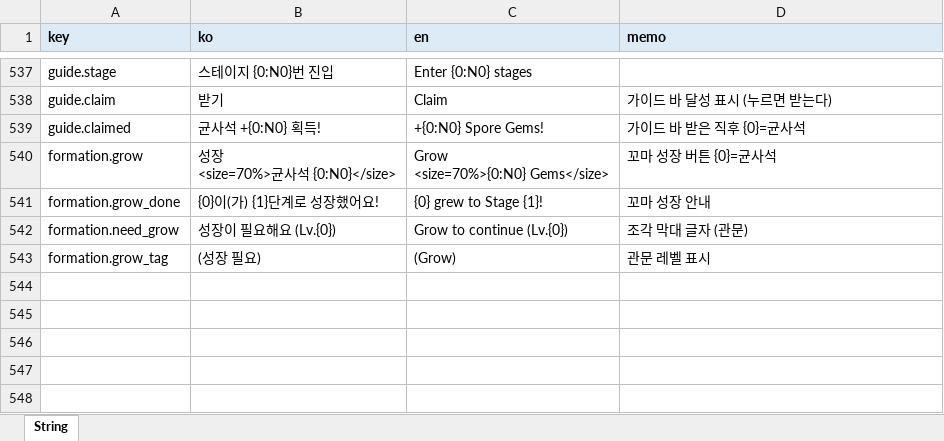
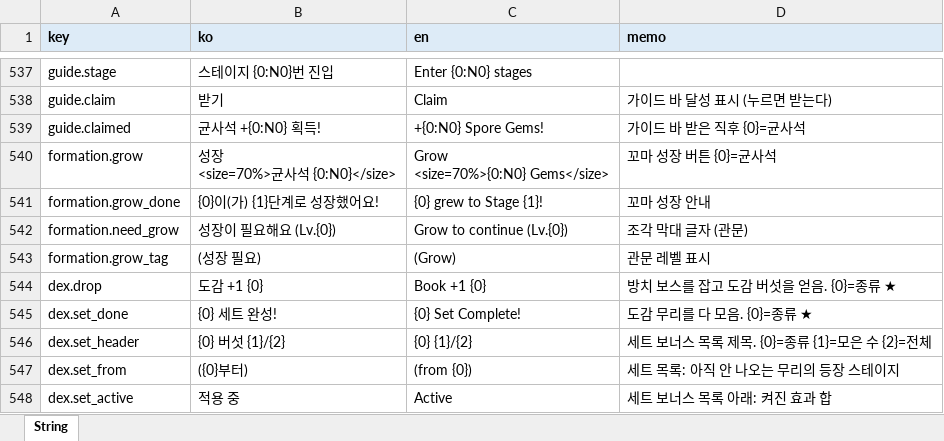
Before and after one commit to LKH1134/MMM_Mobile, an Excel workbook: Assets/Data/Tables/String.xlsx, sheet String, drawn as a sheet; only a part is shown, gaps mark what is left out; values as stored, in another font and other column widths than the file's, no borders; the diff names each change by its address in the sheet, - before the commit and + after, or states it on an @@ line.

```diff
--- a/Assets/Data/Tables/String.xlsx (sheet String)
+++ b/Assets/Data/Tables/String.xlsx (sheet String)
+row 544: dex.drop | 도감 +1 {0} | Book +1 {0} | 방치 보스를 잡고 도감 버섯을 얻음. {0}=종류 ★
+row 545: dex.set_done | {0} 세트 완성! | {0} Set Complete! | 도감 무리를 다 모음. {0}=종류 ★
+row 546: dex.set_header | {0} 버섯 {1}/{2} | {0} {1}/{2} | 세트 보너스 목록 제목. {0}=종류 {1}=모은 수 {2}=전체
+row 547: dex.set_from | ({0}부터) | (from {0}) | 세트 목록: 아직 안 나오는 무리의 등장 스테이지
+row 548: dex.set_active | 적용 중 | Active | 세트 보너스 목록 아래: 켜진 효과 합
```
Also changed, not shown: Assets/Data/Tables/GameBalance.xlsx, 15 other files.
